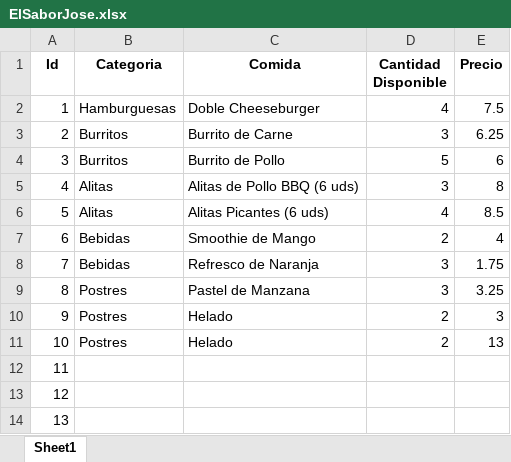
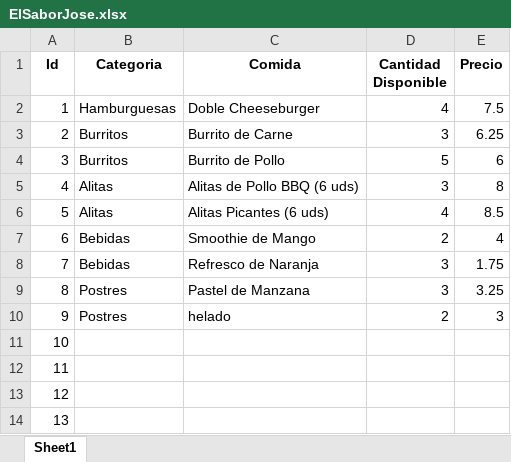
Before and after one commit to pjosed/EDD2, an Excel workbook: Files/ElSaborJose.xlsx, sheet Sheet1, drawn as a sheet; values as stored, in another font and other column widths than the file's, no borders; the diff names each change by its address in the sheet, - before the commit and + after, or states it on an @@ line.

```diff
--- a/Files/ElSaborJose.xlsx (sheet Sheet1)
+++ b/Files/ElSaborJose.xlsx (sheet Sheet1)
-C10 (Comida): Helado
+C10 (Comida): helado
-B11 (Categoria): Postres
+B11 (Categoria): (empty)
-C11 (Comida): Helado
+C11 (Comida): (empty)
-D11 (Cantidad Disponible): 2
+D11 (Cantidad Disponible): (empty)
-E11 (Precio): 13
+E11 (Precio): (empty)
```
Also changed, not shown: Files/ElSaborAna.xlsx, 2 other files.
